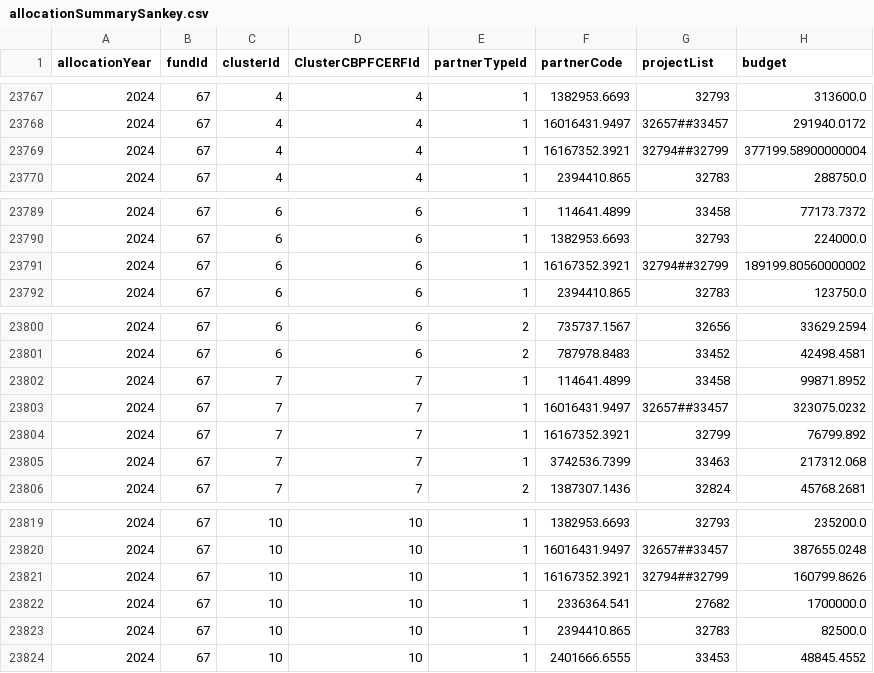
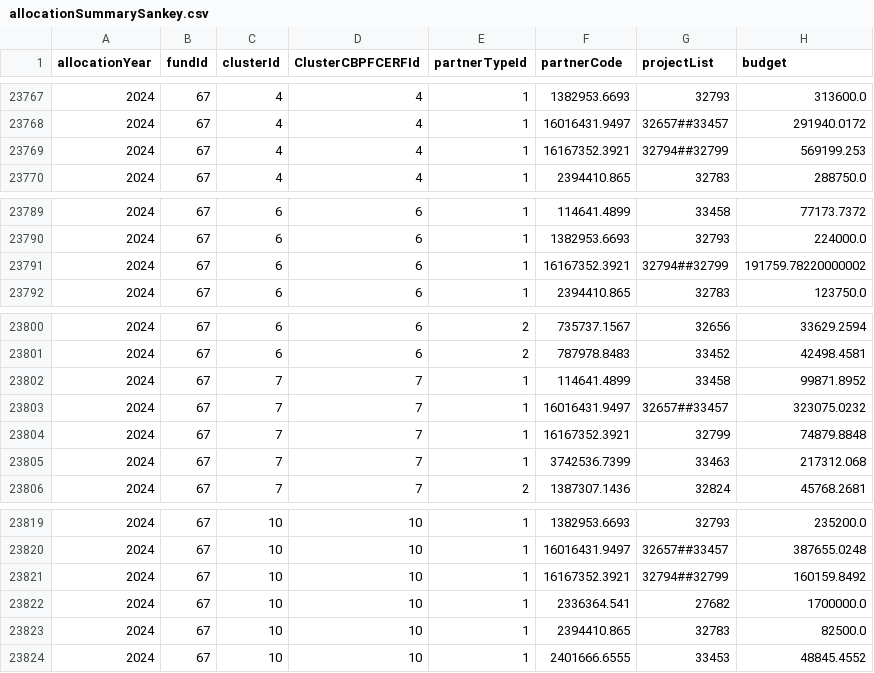
Before and after one commit to CBPFGMS/pfbi-data, a CSV file: allocationSummarySankey.csv, drawn as a sheet; only a part is shown, gaps mark what is left out.

```diff
--- a/allocationSummarySankey.csv
+++ b/allocationSummarySankey.csv
@@ -23768,3 +23768,3 @@ allocationYear,fundId,clusterId,ClusterCBPFCERFId,partnerTypeId,partnerCode,proj
 2024,67,4,4,1,16016431.9497,32657##33457,291940.0172
-2024,67,4,4,1,16167352.3921,32794##32799,377199.58900000004
+2024,67,4,4,1,16167352.3921,32794##32799,569199.253
 2024,67,4,4,1,2394410.865,32783,288750.0
@@ -23790,3 +23790,3 @@ allocationYear,fundId,clusterId,ClusterCBPFCERFId,partnerTypeId,partnerCode,proj
 2024,67,6,6,1,1382953.6693,32793,224000.0
-2024,67,6,6,1,16167352.3921,32794##32799,189199.80560000002
+2024,67,6,6,1,16167352.3921,32794##32799,191759.78220000002
 2024,67,6,6,1,2394410.865,32783,123750.0
@@ -23803,3 +23803,3 @@ allocationYear,fundId,clusterId,ClusterCBPFCERFId,partnerTypeId,partnerCode,proj
 2024,67,7,7,1,16016431.9497,32657##33457,323075.0232
-2024,67,7,7,1,16167352.3921,32799,76799.892
+2024,67,7,7,1,16167352.3921,32799,74879.8848
 2024,67,7,7,1,3742536.7399,33463,217312.068
@@ -23820,3 +23820,3 @@ allocationYear,fundId,clusterId,ClusterCBPFCERFId,partnerTypeId,partnerCode,proj
 2024,67,10,10,1,16016431.9497,32657##33457,387655.0248
-2024,67,10,10,1,16167352.3921,32794##32799,160799.8626
+2024,67,10,10,1,16167352.3921,32794##32799,160159.8492
 2024,67,10,10,1,2336364.541,27682,1700000.0
```
Also changed, not shown: allocationSummary.csv, allocationSummarybyapproveddate.csv, 5 other files.
